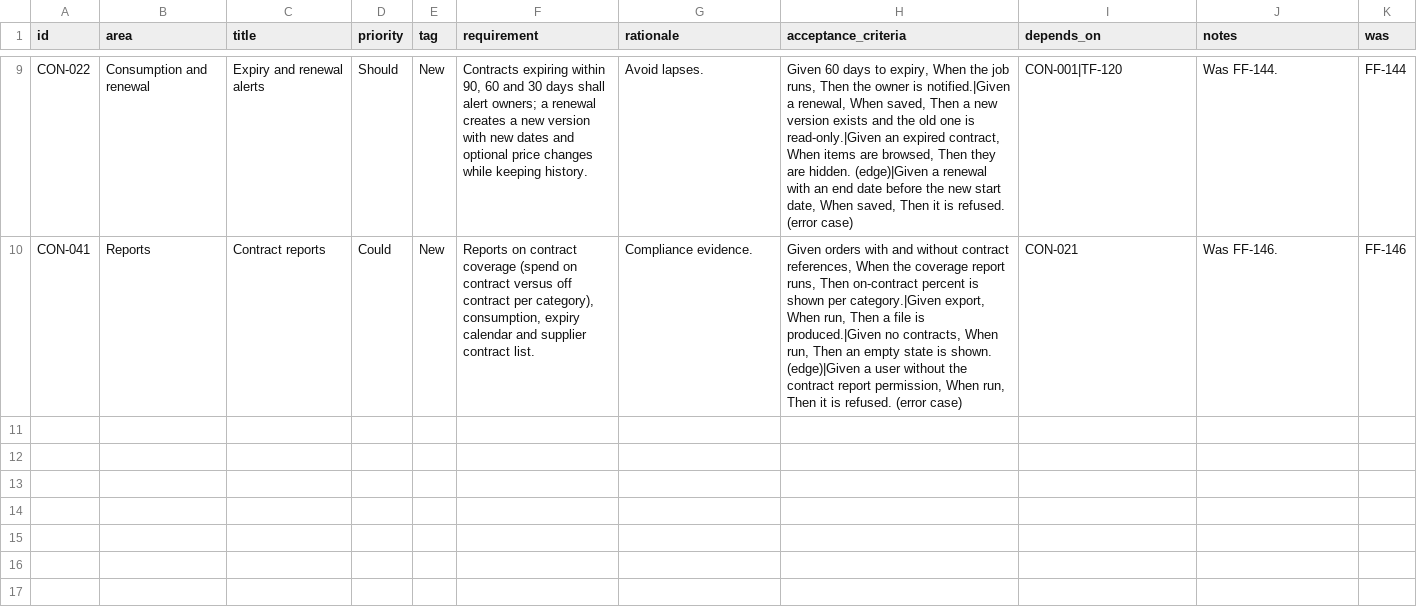
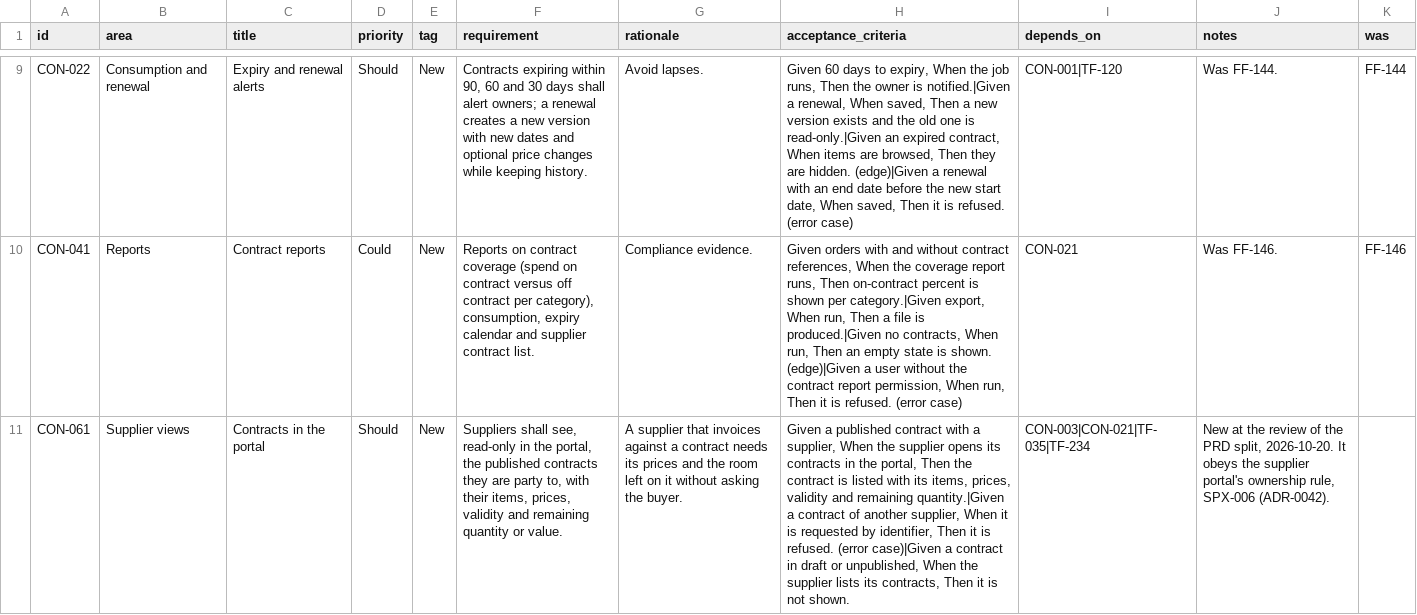
Before and after one commit to rkravuri/ironsaas, a CSV file: docs/prd/products/contracts-requirements.csv, drawn as a sheet; only a part is shown, gaps mark what is left out; the diff names each change by its address in the sheet, - before the commit and + after, or states it on an @@ line.

```diff
--- a/docs/prd/products/contracts-requirements.csv
+++ b/docs/prd/products/contracts-requirements.csv
+row 11: CON-061 | Supplier views | Contracts in the portal | Should | New | Suppliers shall see, read-only in the portal, the published contracts they are party to, with their items, prices, validity and remaining quantity or value. | A supplier that invoices against a contract needs its prices and the room left on it without asking the buyer. | Given a published contract with a supplier, When the supplier opens its contracts in the portal, Then the contract is listed with its items, prices, validity and remaining quantity.|Given a contract of another supplier, When it is requested by identifier, Then it is refused. (error case)|Given a contract in draft or unpublished, When the supplier lists its contracts, Then it is not shown. | CON-003|CON-021|TF-035|TF-234 | New at the review of the PRD split, 2026-10-20. It obeys the supplier portal's ownership rule, SPX-006 (ADR-0042).
```
Also changed, not shown: docs/prd/business-foundation-requirements.csv, docs/prd/products/catalogue-requirements.csv, 18 other files.
